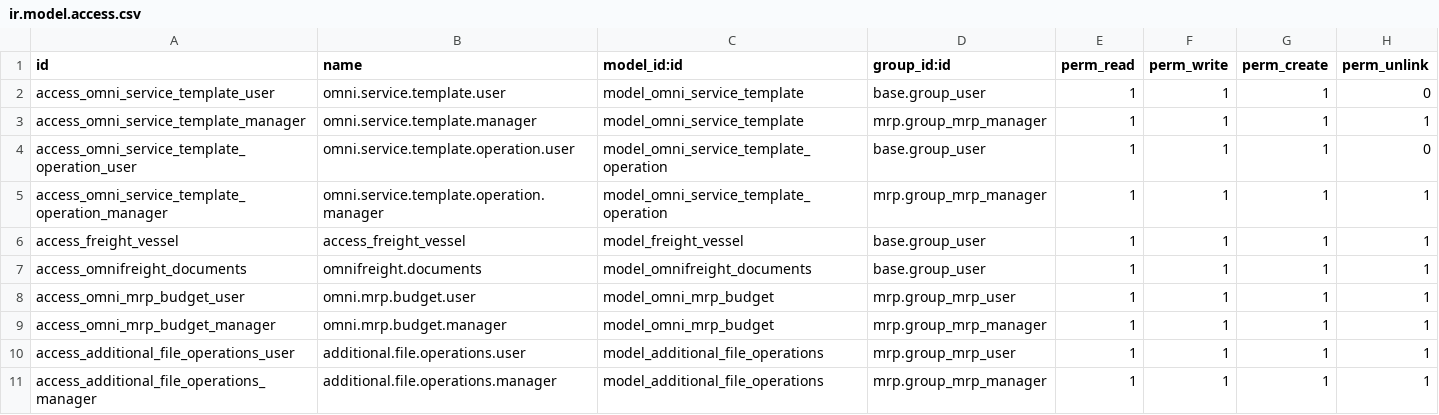
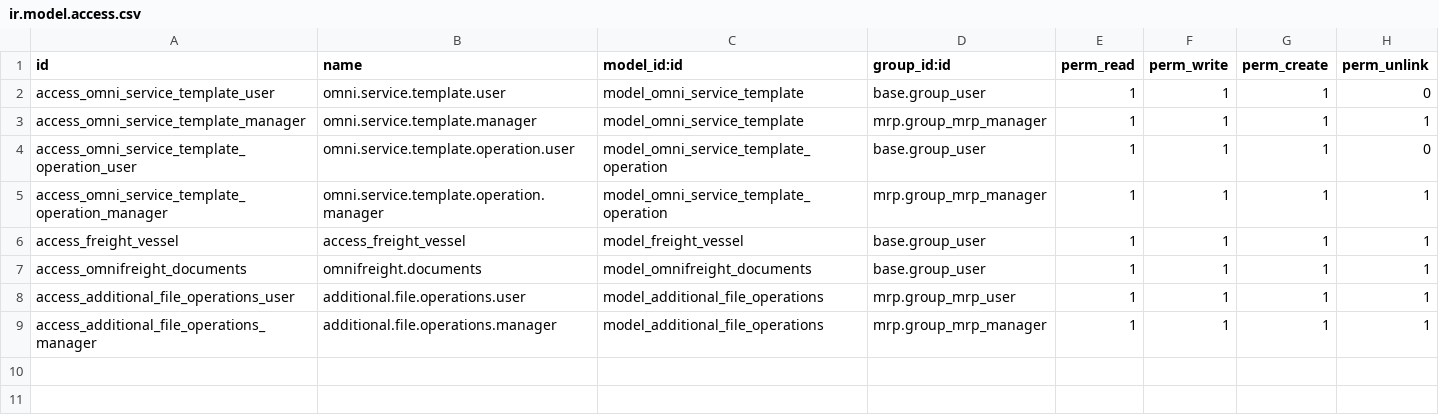
Before and after one commit to Noelle-Wavinya-Maingi/trading, a CSV file: omnifreight/omni_ops/security/ir.model.access.csv, drawn as a sheet; the diff names each change by its address in the sheet, - before the commit and + after, or states it on an @@ line.

Commit message:
Extract omni_budget from omni_ops, completing the split
Budgeting was not an optional feature of freight operations -- it was wired
into them. omni_ops' own mrp.production extension owned budget_ids, budget_id,
has_budget, budget_state, two computes and three actions, and its form view
owned the Budget tab. Core freight operations therefore could not be installed
without the whole budgeting stack.

This inverts that dependency. The budget fields, actions and view tab move into
omni_budget as its own mrp.production/view extensions, so omni_ops now knows
nothing about budgets and drops `budgets` and `budgets_hr_expense` from its
manifest entirely. The result mirrors trading_budget: an optional add-on that
can be uninstalled to remove budgeting while leaving operations intact.

Also moved: omni_mrp_budget, omni_mrp_budget_line, the budget cost computation
mixin, the currency conversion mixin (used only by budget code), the budget
sequence, budget views, and the two budget ACL lines.

While splitting hr.expense, dropped omni_ops' local create(), write() and
_update_budget_line_amount(). They duplicated budgets_hr_expense and -- because
the method name matched -- shadowed the generic _update_budget_line_amount,
which routes through the budget line's _notify_anchor_of_amount_change() hook
and refreshes both actual costs and the margin display. The local copy only
refreshed actual costs, so removing it fixes a stale margin as well as removing
duplication.

Verified: omni_ops installs with no budgets/budgets_hr_expense present and
passes 10/10; omni_budget installs on top pulling them in; all four freight
modules install together; trading_budget still passes 5/5.

```diff
--- a/omnifreight/omni_ops/security/ir.model.access.csv
+++ b/omnifreight/omni_ops/security/ir.model.access.csv
-row 8: access_omni_mrp_budget_user | omni.mrp.budget.user | model_omni_mrp_budget | mrp.group_mrp_user | 1 | 1 | 1 | 1
-row 9: access_omni_mrp_budget_manager | omni.mrp.budget.manager | model_omni_mrp_budget | mrp.group_mrp_manager | 1 | 1 | 1 | 1
```
Also changed, not shown: 23 other files.
